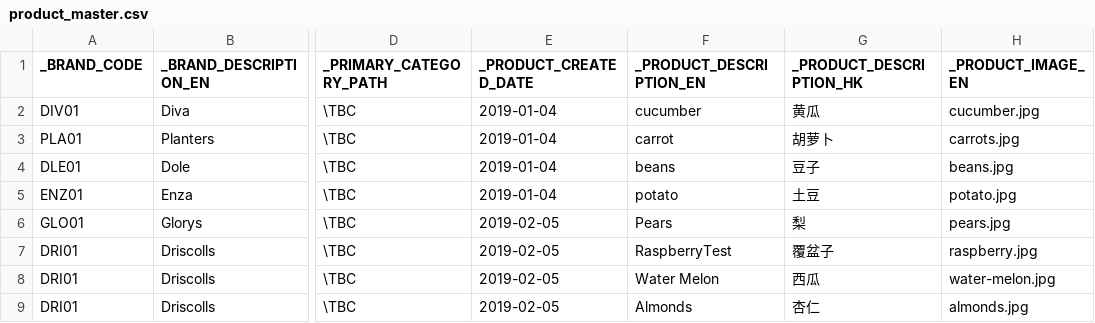
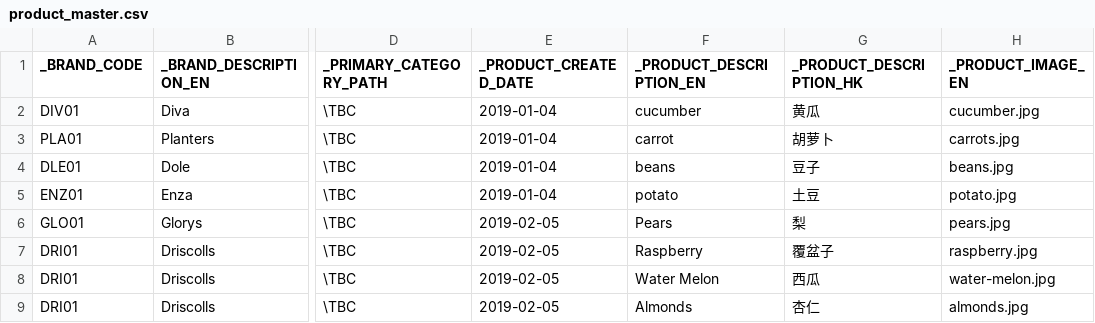
Before and after one commit to dmac088/mochi, a CSV file: be/data/uploads/product_master.csv, drawn as a sheet; only a part is shown, gaps mark what is left out; the diff names each change by its address in the sheet, - before the commit and + after, or states it on an @@ line.

```diff
--- a/be/data/uploads/product_master.csv
+++ b/be/data/uploads/product_master.csv
-F7 (_PRODUCT_DESCRIPTION_EN): RaspberryTest
+F7 (_PRODUCT_DESCRIPTION_EN): Raspberry
```
Also changed, not shown: be/src/main/resources/data/product/product_master.csv, 14 other files.
